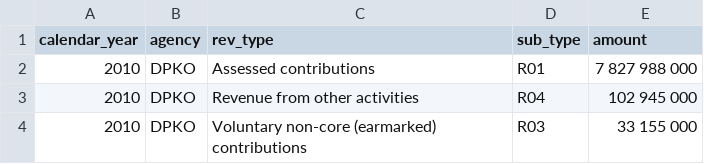
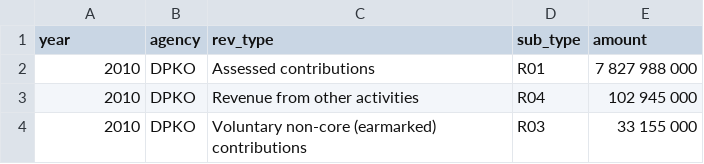
Before and after one commit to world-politics-datalab/un_system_revenues_expenses, a CSV file: un_system_total_revenues_2010_2020.csv, drawn as a sheet; only a part is shown.

Commit message:
Update un_system_total_revenues_2010_2020.csv

```diff
--- a/un_system_total_revenues_2010_2020.csv
+++ b/un_system_total_revenues_2010_2020.csv
@@ -1,2 +1,2 @@
-calendar_year,agency,rev_type,sub_type,amount
+year,agency,rev_type,sub_type,amount
 2010,DPKO,Assessed contributions,R01,7 827 988 000
```
